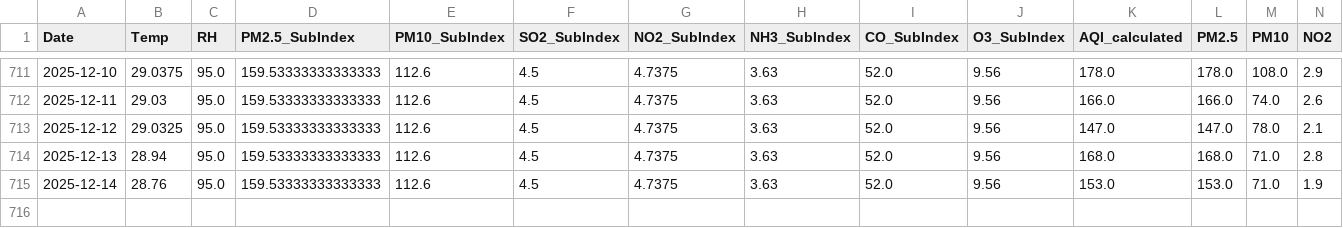
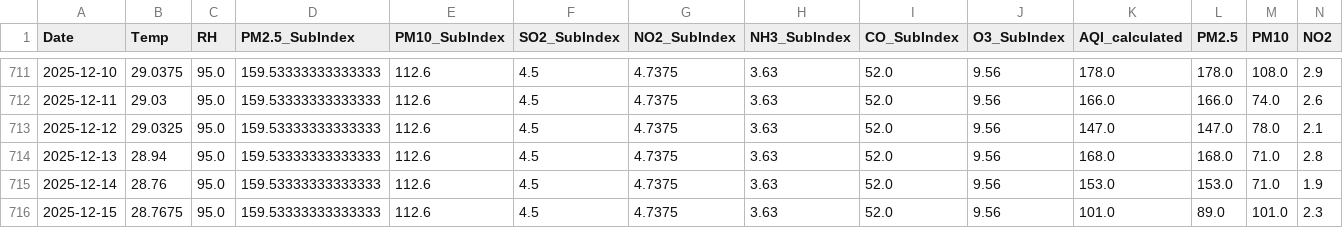
Before and after one commit to pavan3767/Project-AQI, a CSV file: Cleaned AQI Bulk data (6th Dec).csv, drawn as a sheet; only a part is shown, gaps mark what is left out; rows hold the shown columns only; the diff names each change by its address in the sheet, - before the commit and + after, or states it on an @@ line.

```diff
--- a/Cleaned AQI Bulk data (6th Dec).csv
+++ b/Cleaned AQI Bulk data (6th Dec).csv
+row 716: 2025-12-15 | 28.7675 | 95.0 | 159.53333333333333 | 112.6 | 4.5 | 4.7375 | 3.63 | 52.0 | 9.56 | 101.0 | 89.0 | 101.0 | 2.3
```
Also changed, not shown: latest_forecast.csv.
